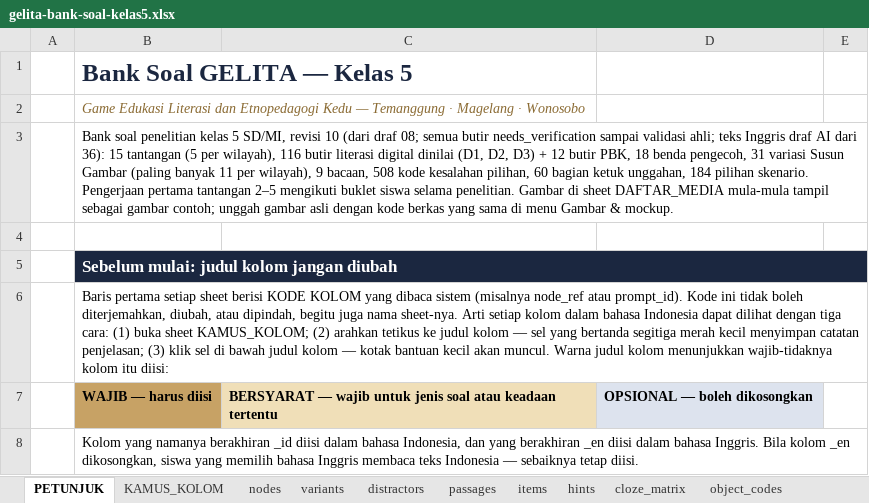
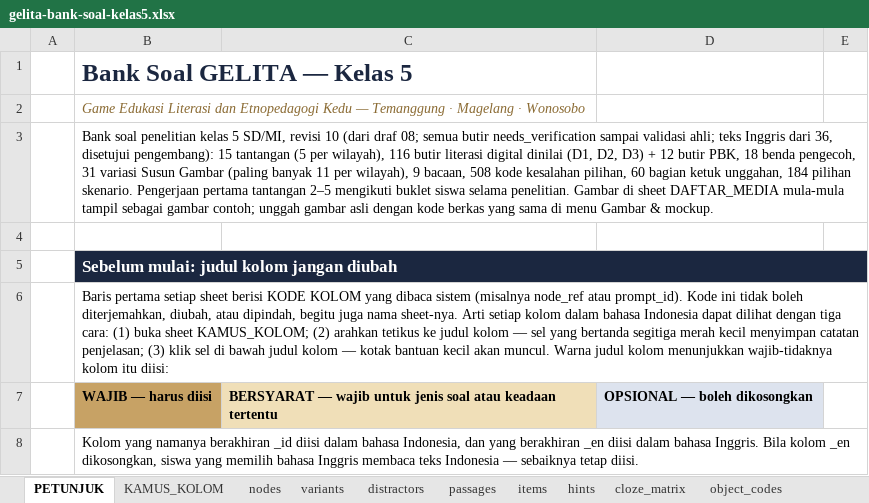
Before and after one commit to arumiforge/gelita, an Excel workbook: docs/bank-soal/gelita-bank-soal-kelas5.xlsx, sheet PETUNJUK, drawn as a sheet; only a part is shown; values as stored, in another font and other column widths than the file's, no borders; the diff names each change by its address in the sheet, - before the commit and + after, or states it on an @@ line.

Commit message:
Bank data: rebuild the kelas 5 workbook with the approved translation notes
The workbook now carries the 147 review notes 'Teks Inggris: dari 36,
disetujui pengembang 3 November 2026.' from the data files; the converter
still reproduces docs/bank-soal/data/*.php byte for byte.

```diff
--- a/docs/bank-soal/gelita-bank-soal-kelas5.xlsx (sheet PETUNJUK)
+++ b/docs/bank-soal/gelita-bank-soal-kelas5.xlsx (sheet PETUNJUK)
-B3: …teks Inggris draf AI dari 36): 15 tantangan…
+B3: …teks Inggris dari 36, disetujui pengembang): 15 tantangan…
```
Also changed, not shown: sheet items.
